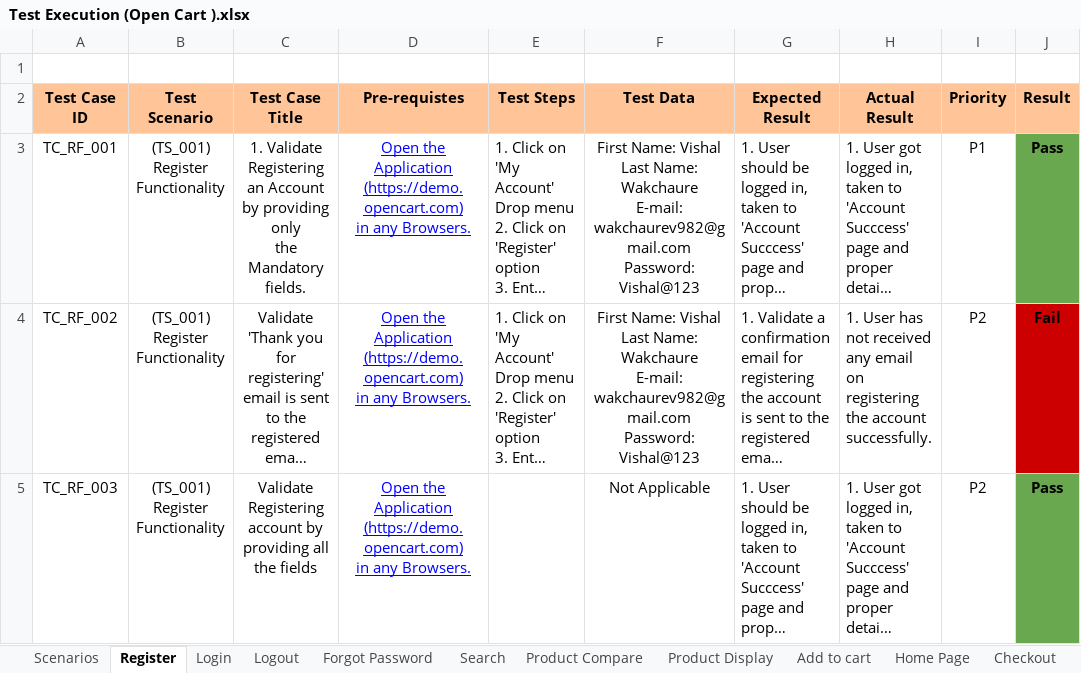
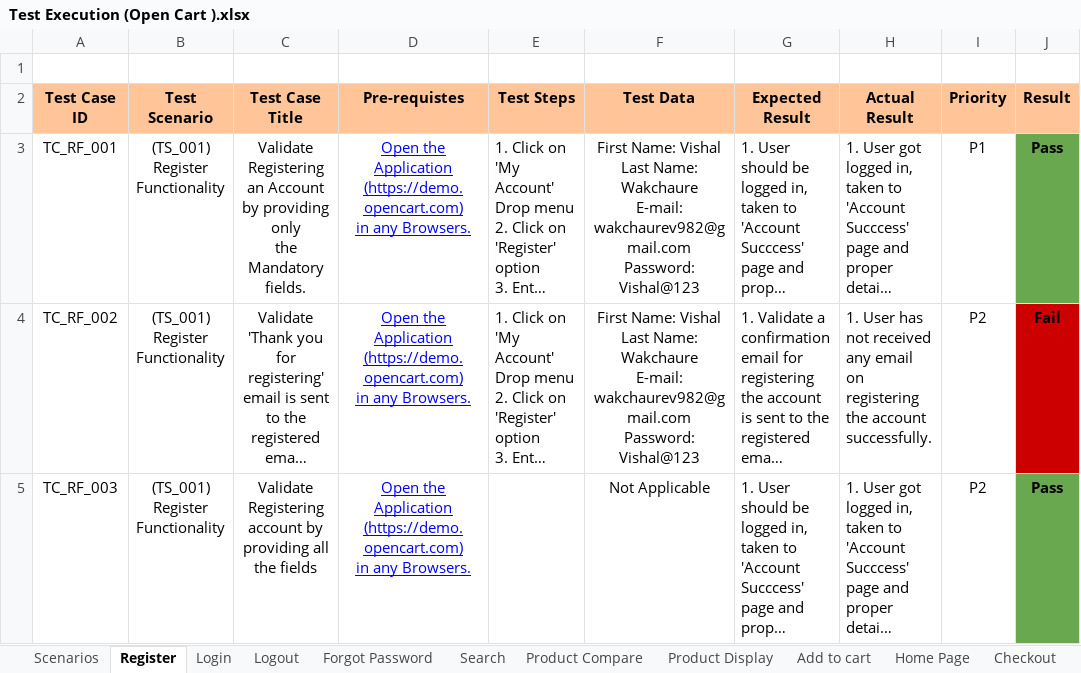
Before and after one commit to Vishal-Wakchaure/OPENCART-E-Commerce-Manual-Testing-Project, an Excel workbook: OpenCart-ManualTesting-main/Test Execution (Open Cart ).xlsx, sheet Register, drawn as a sheet; only a part is shown; long unchanged cells end in …; values as stored, in another font and other column widths than the file's, no borders; the diff names each change by its address in the sheet, - before the commit and + after, or states it on an @@ line.

Commit message:
Updated Test Execution Results

```diff
--- a/OpenCart-ManualTesting-main/Test Execution (Open Cart ).xlsx (sheet Register)
+++ b/OpenCart-ManualTesting-main/Test Execution (Open Cart ).xlsx (sheet Register)
-C3 (Test Case Title): 1. Validate Registering…
+C3 (Test Case Title): Validate Registering…
```
